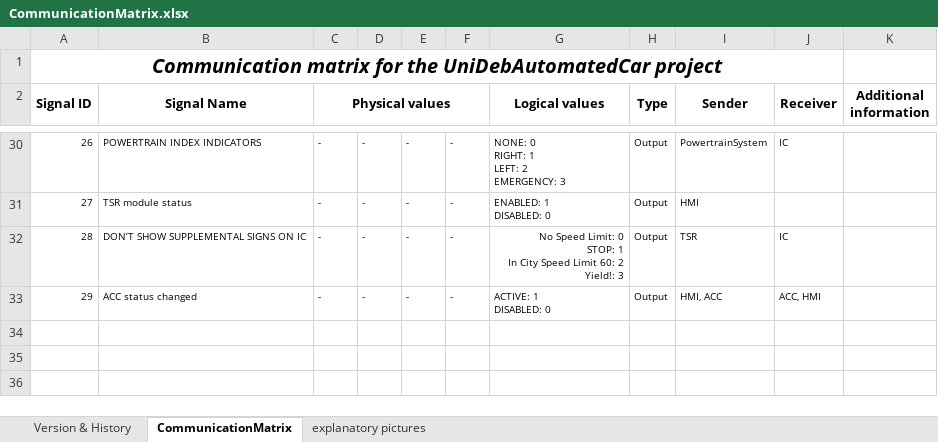
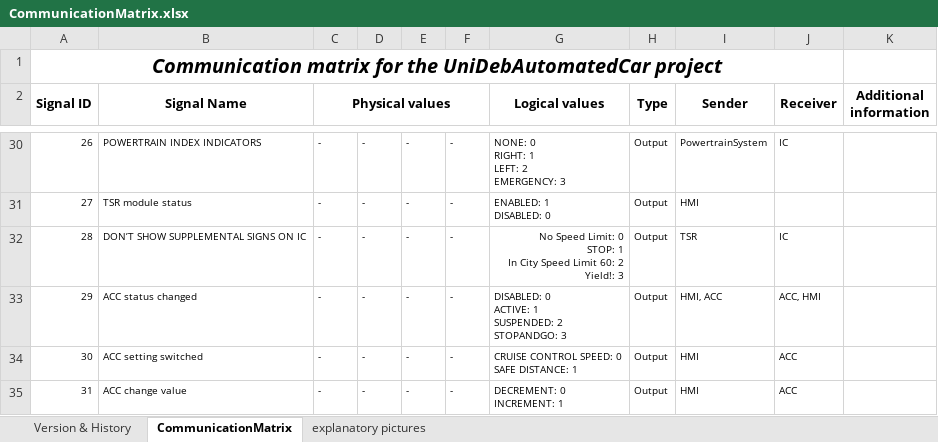
Before and after one commit to kholman-bosch/UniDeb2017-1, an Excel workbook: UniDebAutomatedCar/doc/CommunicationMatrix.xlsx, sheet CommunicationMatrix, drawn as a sheet; only a part is shown, gaps mark what is left out; values as stored, in another font and other column widths than the file's, no borders; ↵ is a line break in a cell; the diff names each change by its address in the sheet, - before the commit and + after, or states it on an @@ line.

```diff
--- a/UniDebAutomatedCar/doc/CommunicationMatrix.xlsx (sheet CommunicationMatrix)
+++ b/UniDebAutomatedCar/doc/CommunicationMatrix.xlsx (sheet CommunicationMatrix)
-G33 (Logical values): ACTIVE: 1 ↵ DISABLED: 0
+G33 (Logical values): DISABLED: 0 ↵ ACTIVE: 1 ↵ SUSPENDED: 2 ↵ STOPANDGO: 3
+row 34: 30 | ACC setting switched | - | - | - | - | CRUISE CONTROL SPEED: 0 ↵ SAFE DISTANCE: 1 | Output | HMI | ACC
+row 35: 31 | ACC change value | - | - | - | - | DECREMENT: 0 ↵ INCREMENT: 1 | Output | HMI | ACC
```
Also changed, not shown: sheet Version & History, UniDebAutomatedCar/doc/UniDebAutomCar2017-1_Requirements.xlsx, 1 other file.
